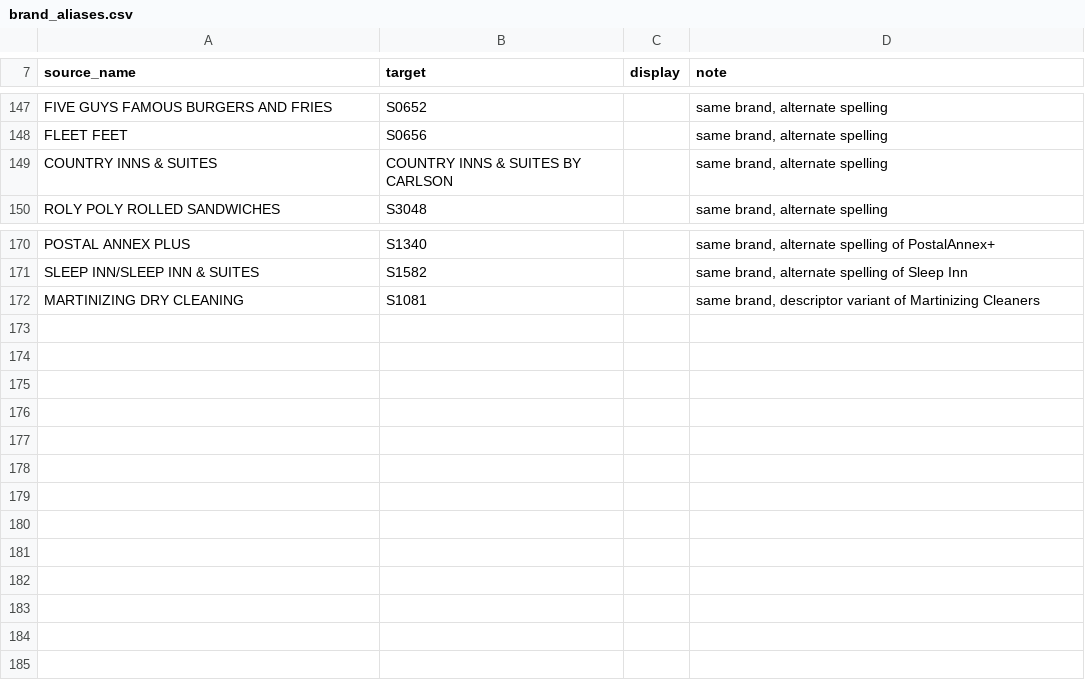
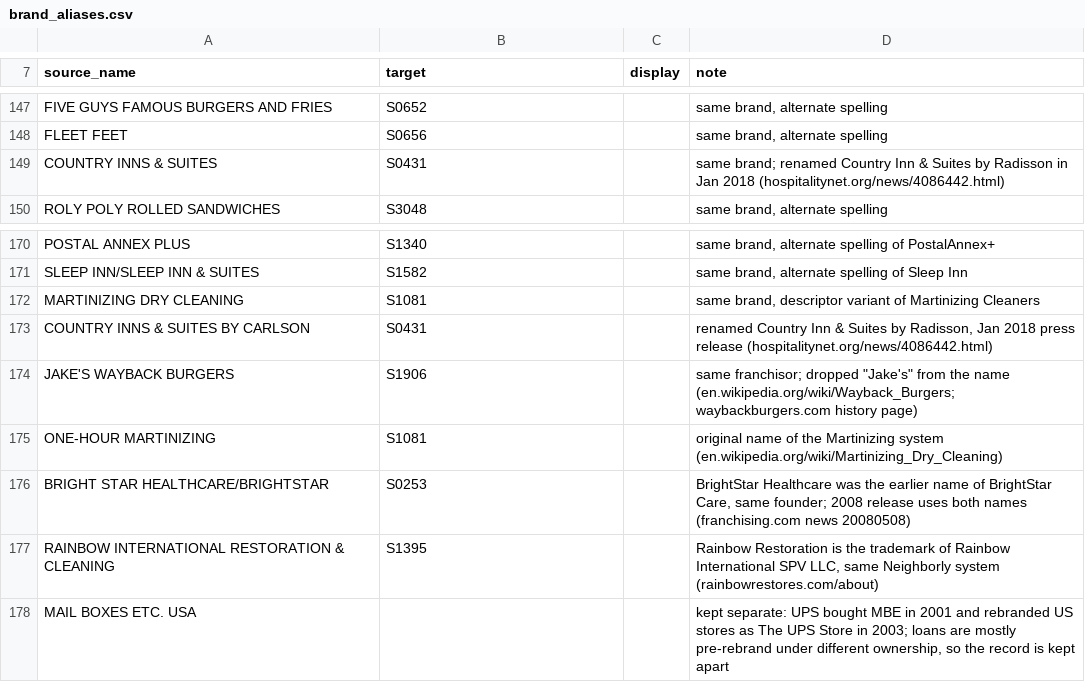
Before and after one commit to joakimarvidsson/franchise-loan-stats, a CSV file: pipelines/brand_aliases.csv, drawn as a sheet; only a part is shown, gaps mark what is left out.

```diff
--- a/pipelines/brand_aliases.csv
+++ b/pipelines/brand_aliases.csv
@@ -148,3 +148,3 @@ FIVE GUYS FAMOUS BURGERS AND FRIES,S0652,,"same brand, alternate spelling"
 FLEET FEET,S0656,,"same brand, alternate spelling"
-COUNTRY INNS & SUITES,COUNTRY INNS & SUITES BY CARLSON,,"same brand, alternate spelling"
+COUNTRY INNS & SUITES,S0431,,"same brand; renamed Country Inn & Suites by Radisson in Jan 2018 (hospitalitynet.org/news/4086442.html)"
 ROLY POLY ROLLED SANDWICHES,S3048,,"same brand, alternate spelling"
@@ -172 +172,7 @@ SLEEP INN/SLEEP INN & SUITES,S1582,,"same brand, alternate spelling of Sleep Inn
 MARTINIZING DRY CLEANING,S1081,,"same brand, descriptor variant of Martinizing Cleaners"
+COUNTRY INNS & SUITES BY CARLSON,S0431,,"renamed Country Inn & Suites by Radisson, Jan 2018 press release (hospitalitynet.org/news/4086442.html)"
+JAKE'S WAYBACK BURGERS,S1906,,"same franchisor; dropped ""Jake's"" from the name (en.wikipedia.org/wiki/Wayback_Burgers; waybackburgers.com history page)"
+ONE-HOUR MARTINIZING,S1081,,"original name of the Martinizing system (en.wikipedia.org/wiki/Martinizing_Dry_Cleaning)"
+BRIGHT STAR HEALTHCARE/BRIGHTSTAR,S0253,,"BrightStar Healthcare was the earlier name of BrightStar Care, same founder; 2008 release uses both names (franchising.com news 20080508)"
+RAINBOW INTERNATIONAL RESTORATION & CLEANING,S1395,,"Rainbow Restoration is the trademark of Rainbow International SPV LLC, same Neighborly system (rainbowrestores.com/about)"
+MAIL BOXES ETC. USA,,,"kept separate: UPS bought MBE in 2001 and rebranded US stores as The UPS Store in 2003; loans are mostly pre-rebrand under different ownership, so the record is kept apart"
```
